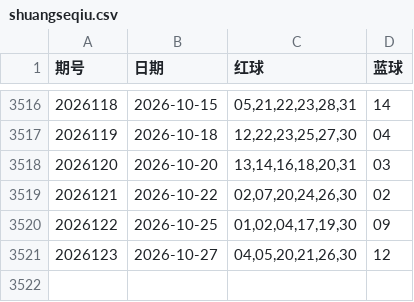
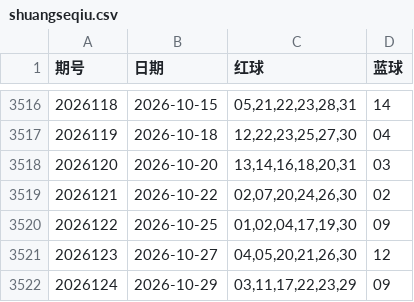
Before and after one commit to zmbksyyr/ssq, a CSV file: shuangseqiu.csv, drawn as a sheet; only a part is shown, gaps mark what is left out.

```diff
--- a/shuangseqiu.csv
+++ b/shuangseqiu.csv
@@ -3521 +3521,2 @@
 2026123,2026-10-27,"04,05,20,21,26,30",12
+2026124,2026-10-29,"03,11,17,22,23,29",09
```
Also changed, not shown: 6 other files.
